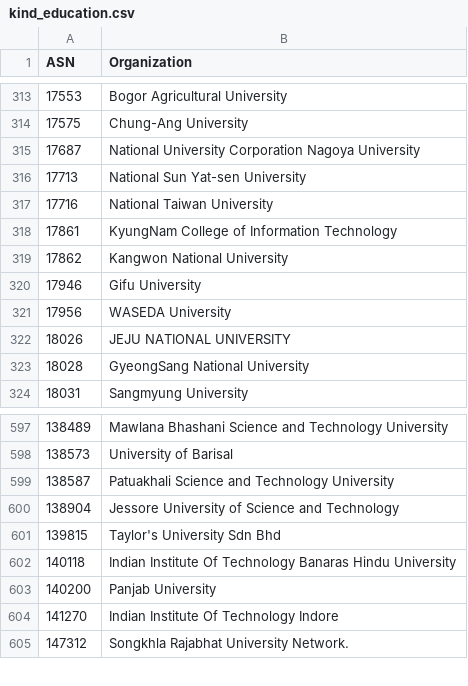
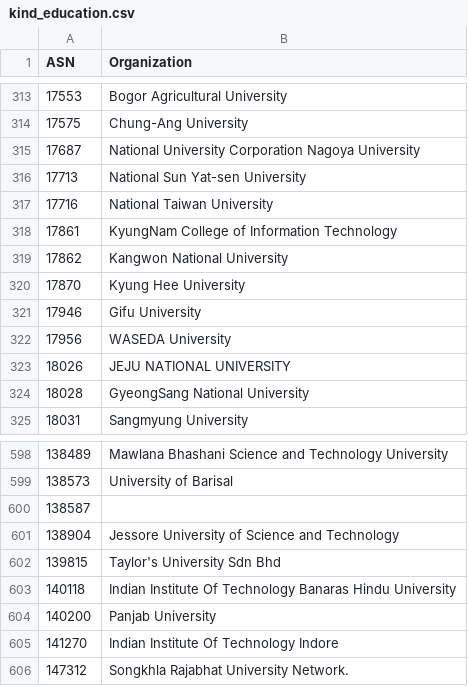
Before and after one commit to O-X-L/risk-db-lists, a CSV file: asn/kind_education.csv, drawn as a sheet; only a part is shown, gaps mark what is left out.

```diff
--- a/asn/kind_education.csv
+++ b/asn/kind_education.csv
@@ -319,2 +319,3 @@ ASN,Organization
 17862,Kangwon National University
+17870,Kyung Hee University
 17946,Gifu University
@@ -598,3 +599,3 @@ ASN,Organization
 138573,University of Barisal
-138587,Patuakhali Science and Technology University
+138587,
 138904,Jessore University of Science and Technology
```
Also changed, not shown: asn/kind_hosting.csv, asn/kind_isp.csv, 35 other files.
